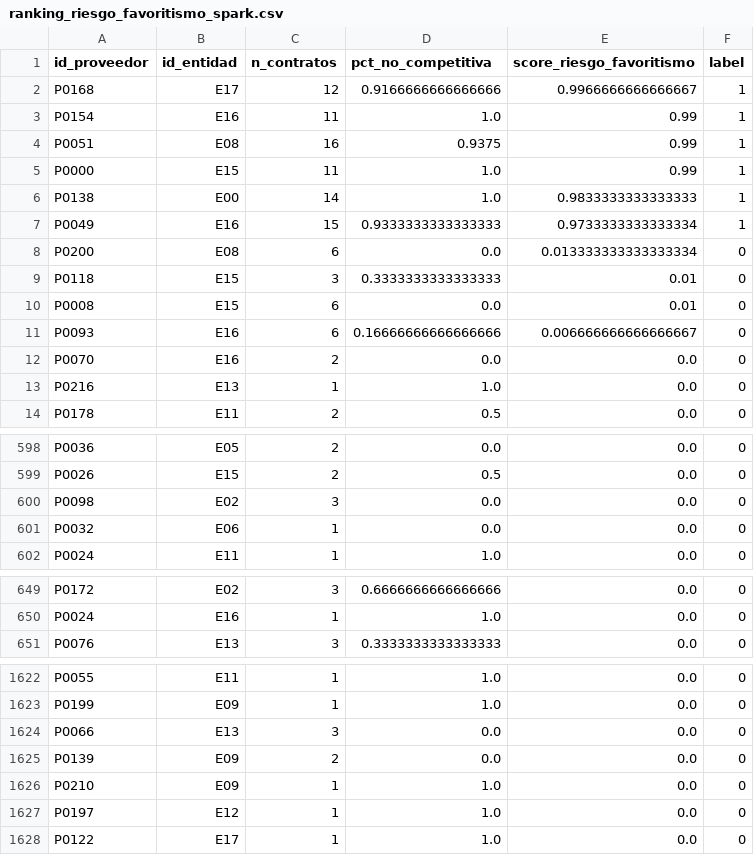
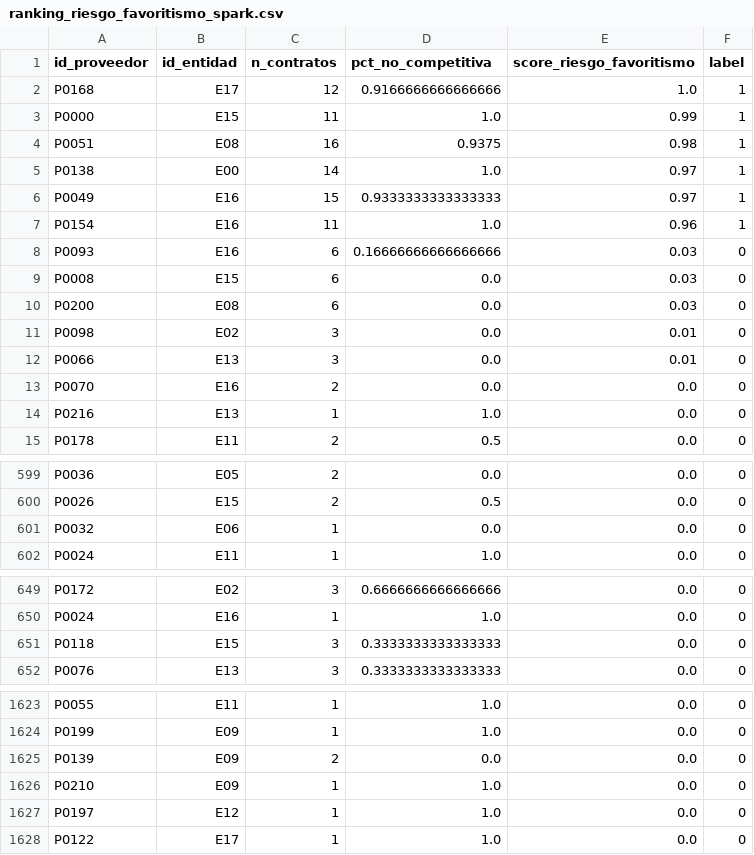
Before and after one commit to NoeCalle/cgr-analisis-datos, a CSV file: outputs/ranking_riesgo_favoritismo_spark.csv, drawn as a sheet; only a part is shown, gaps mark what is left out.

```diff
--- a/outputs/ranking_riesgo_favoritismo_spark.csv
+++ b/outputs/ranking_riesgo_favoritismo_spark.csv
@@ -1,12 +1,13 @@
 id_proveedor,id_entidad,n_contratos,pct_no_competitiva,score_riesgo_favoritismo,label
-P0168,E17,12,0.9166666666666666,0.9966666666666667,1
-P0154,E16,11,1.0,0.99,1
-P0051,E08,16,0.9375,0.99,1
+P0168,E17,12,0.9166666666666666,1.0,1
 P0000,E15,11,1.0,0.99,1
-P0138,E00,14,1.0,0.9833333333333333,1
-P0049,E16,15,0.9333333333333333,0.9733333333333334,1
-P0200,E08,6,0.0,0.013333333333333334,0
-P0118,E15,3,0.3333333333333333,0.01,0
-P0008,E15,6,0.0,0.01,0
-P0093,E16,6,0.16666666666666666,0.006666666666666667,0
+P0051,E08,16,0.9375,0.98,1
+P0138,E00,14,1.0,0.97,1
+P0049,E16,15,0.9333333333333333,0.97,1
+P0154,E16,11,1.0,0.96,1
+P0093,E16,6,0.16666666666666666,0.03,0
+P0008,E15,6,0.0,0.03,0
+P0200,E08,6,0.0,0.03,0
+P0098,E02,3,0.0,0.01,0
+P0066,E13,3,0.0,0.01,0
 P0070,E16,2,0.0,0.0,0
@@ -599,3 +600,2 @@ P0036,E05,2,0.0,0.0,0
 P0026,E15,2,0.5,0.0,0
-P0098,E02,3,0.0,0.0,0
 P0032,E06,1,0.0,0.0,0
@@ -650,2 +650,3 @@ P0172,E02,3,0.6666666666666666,0.0,0
 P0024,E16,1,1.0,0.0,0
+P0118,E15,3,0.3333333333333333,0.0,0
 P0076,E13,3,0.3333333333333333,0.0,0
@@ -1623,3 +1624,2 @@ P0055,E11,1,1.0,0.0,0
 P0199,E09,1,1.0,0.0,0
-P0066,E13,3,0.0,0.0,0
 P0139,E09,2,0.0,0.0,0
```
Also changed, not shown: outputs/ranking_riesgo_favoritismo.csv, outputs/ranking_riesgo_fraccionamiento.csv, 26 other files.
